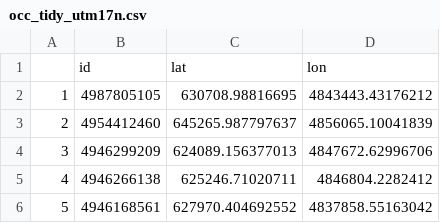
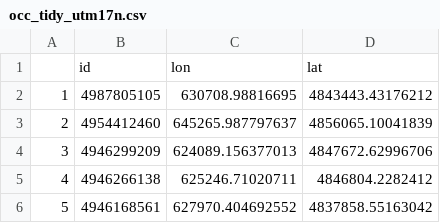
Before and after one commit to garlandxie/phd_sim, a CSV file: data/intermediate_data/occurrence_records/occ_tidy_utm17n.csv, drawn as a sheet; only a part is shown; removed rows and columns are numbered as before the commit, all else as after; the diff names each change by its address in the sheet, - before the commit and + after, or states it on an @@ line.

Commit message:
Swap columns to get correct lat/longs

```diff
--- a/data/intermediate_data/occurrence_records/occ_tidy_utm17n.csv
+++ b/data/intermediate_data/occurrence_records/occ_tidy_utm17n.csv
-row 1:  | id | lat | lon
+row 1:  | id | lon | lat
```
